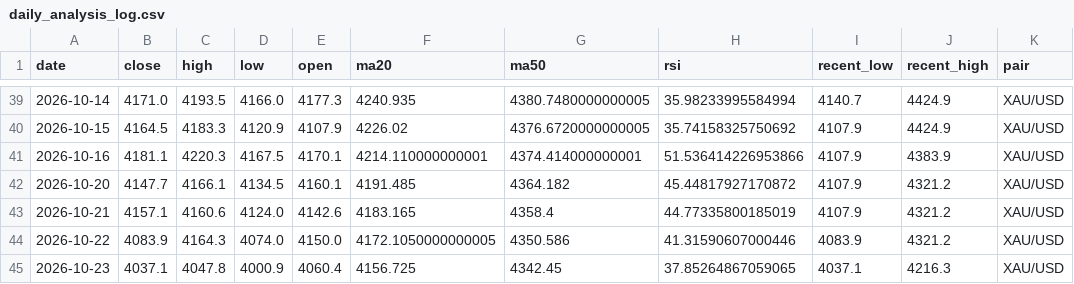
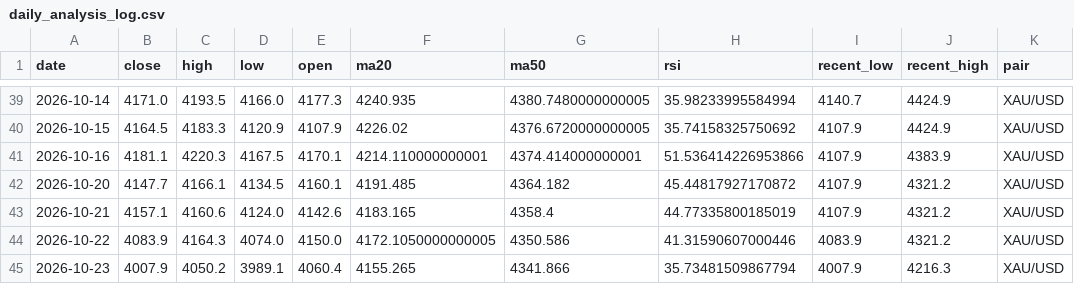
Before and after one commit to bensongodstime223-arch/forex-agent, a CSV file: daily_analysis_log.csv, drawn as a sheet; only a part is shown, gaps mark what is left out.

```diff
--- a/daily_analysis_log.csv
+++ b/daily_analysis_log.csv
@@ -44,2 +44,2 @@ date,close,high,low,open,ma20,ma50,rsi,recent_low,recent_high,pair
 2026-10-22,4083.9,4164.3,4074.0,4150.0,4172.1050000000005,4350.586,41.31590607000446,4083.9,4321.2,XAU/USD
-2026-10-23,4037.1,4047.8,4000.9,4060.4,4156.725,4342.45,37.85264867059065,4037.1,4216.3,XAU/USD
+2026-10-23,4007.9,4050.2,3989.1,4060.4,4155.265,4341.866,35.73481509867794,4007.9,4216.3,XAU/USD
```
Also changed, not shown: 1 other file.
